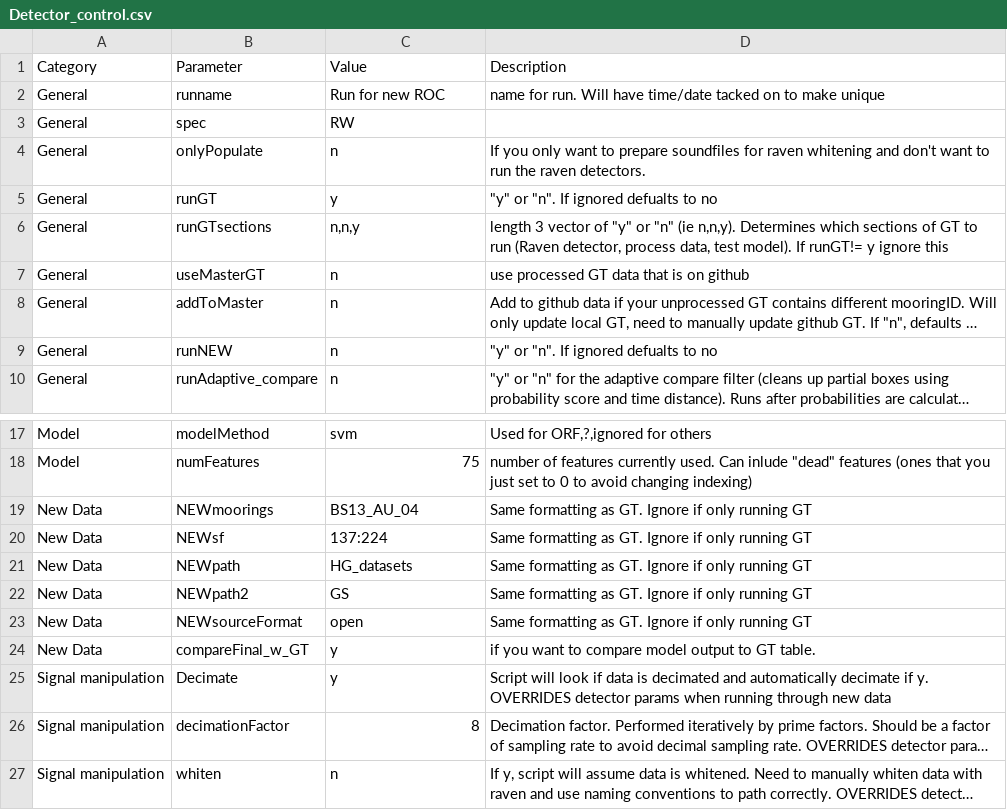
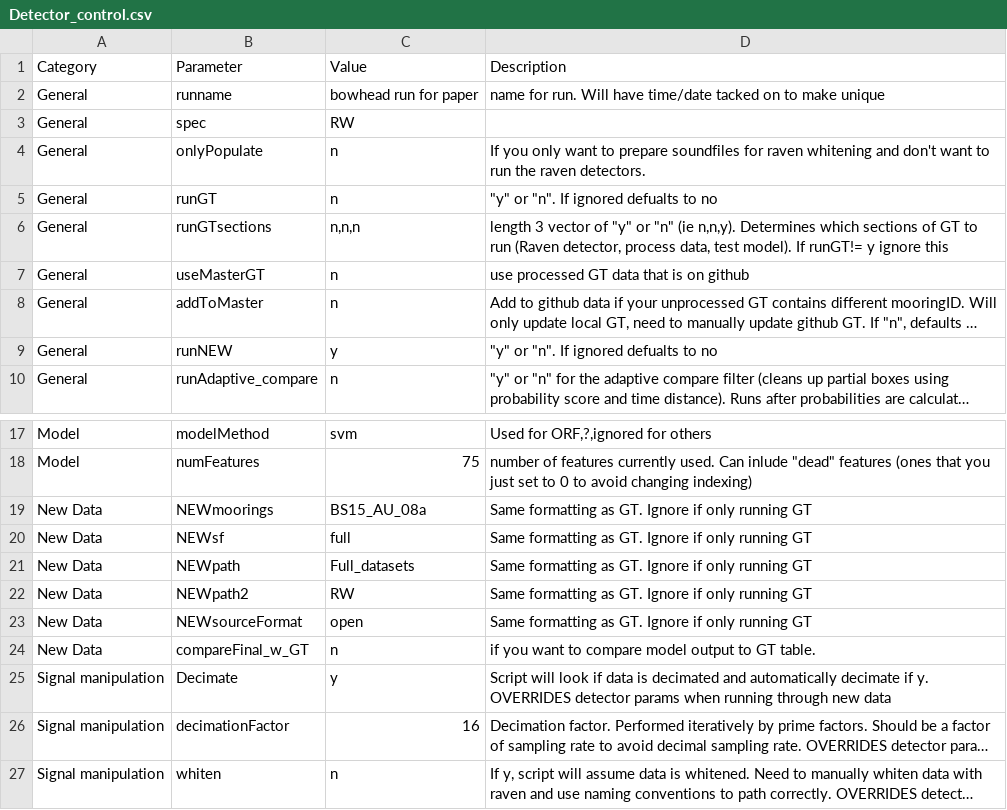
Before and after one commit to DanWoodrich/RavenBLEDscripts, a CSV file: Data/CallParams/Detector_control.csv, drawn as a sheet; only a part is shown, gaps mark what is left out; long unchanged cells end in …; the diff names each change by its address in the sheet, - before the commit and + after, or states it on an @@ line.

```diff
--- a/Data/CallParams/Detector_control.csv
+++ b/Data/CallParams/Detector_control.csv
-C2 (Value): Run for new ROC
+C2 (Value): bowhead run for paper
-C5 (Value): y
+C5 (Value): n
-C6 (Value): n,n,y
+C6 (Value): n,n,n
-C9 (Value): n
+C9 (Value): y
-C19 (Value): BS13_AU_04
+C19 (Value): BS15_AU_08a
-C20 (Value): 137:224
+C20 (Value): full
-C21 (Value): HG_datasets
+C21 (Value): Full_datasets
-C22 (Value): GS
+C22 (Value): RW
-C24 (Value): y
+C24 (Value): n
-C26 (Value): 8
+C26 (Value): 16
```
Also changed, not shown: 2 other files.
